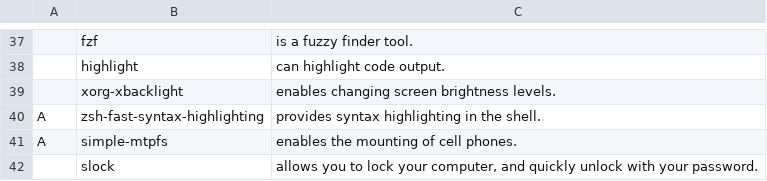
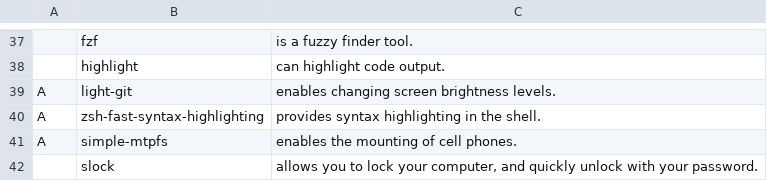
Before and after one commit to pavilkau/arch-bootstrap, a CSV file: progs.csv, drawn as a sheet; only a part is shown, gaps mark what is left out; removed rows and columns are numbered as before the commit, all else as after; the diff names each change by its address in the sheet, - before the commit and + after, or states it on an @@ line.

Commit message:
Change brightness control daemon

```diff
--- a/progs.csv
+++ b/progs.csv
-row 39:  | xorg-xbacklight | enables changing screen brightness levels.
+row 39: A | light-git | enables changing screen brightness levels.
```
